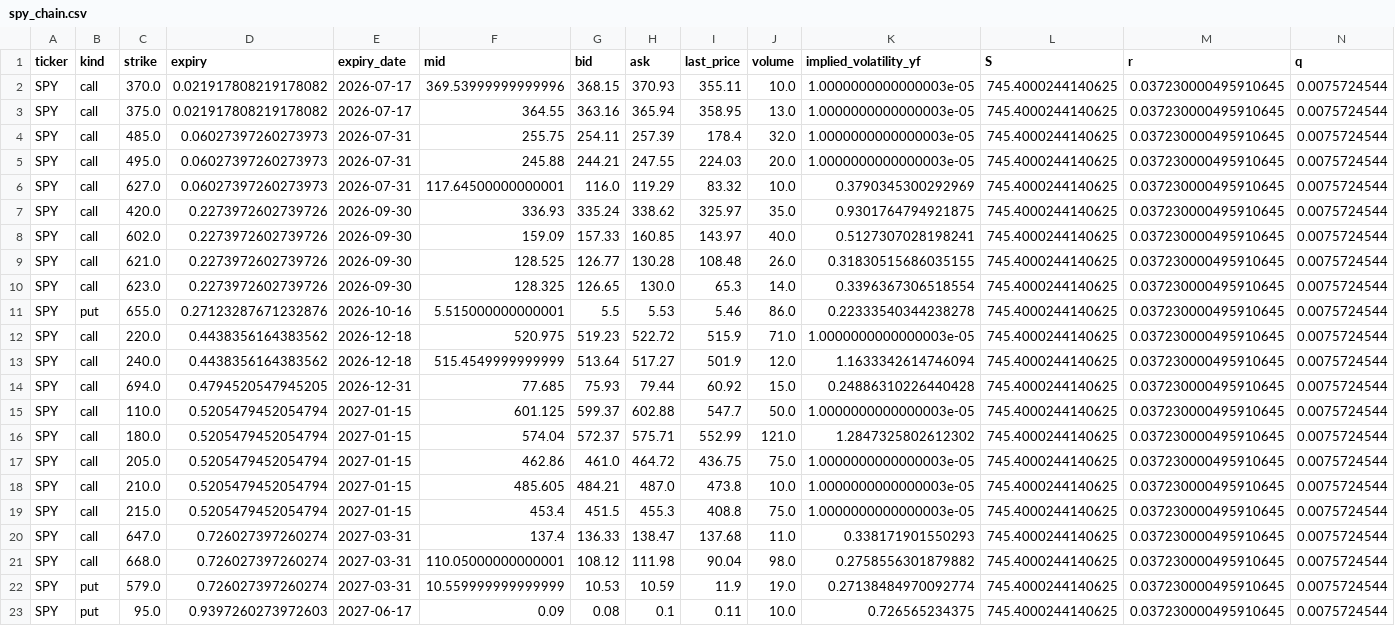
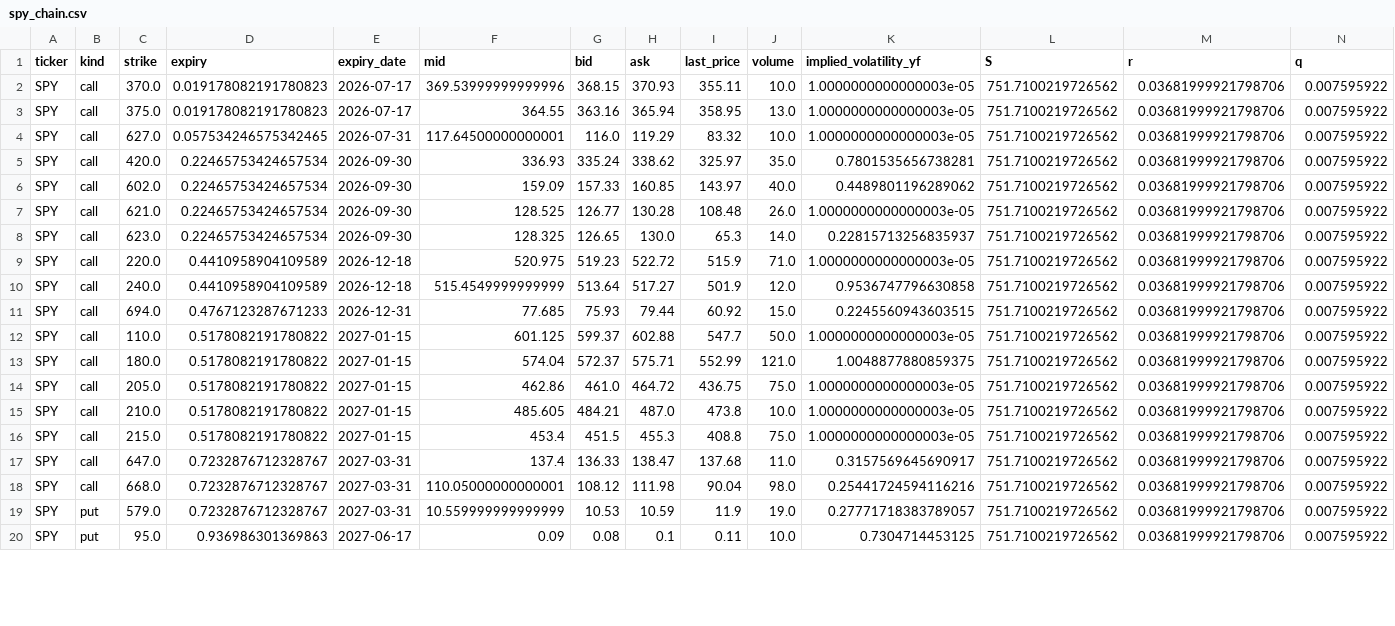
Before and after one commit to jaamesm/options-pricer, a CSV file: data/spy_chain.csv, drawn as a sheet; only a part is shown; removed rows and columns are numbered as before the commit, all else as after; the diff covers the shown part only; the diff names each change by its address in the sheet, - before the commit and + after, or states it on an @@ line.

```diff
--- a/data/spy_chain.csv
+++ b/data/spy_chain.csv
-D2:D3 (expiry): 0.021917808219178082
+D2:D3 (expiry): 0.019178082191780823
-L2:L3 (S): 745.4000244140625
+L2:L3 (S): 751.7100219726562
-M2:M3 (r): 0.037230000495910645
+M2:M3 (r): 0.03681999921798706
-N2:N3 (q): 0.0075724544
+N2:N3 (q): 0.007595922
-row 4: SPY | call | 485.0 | 0.06027397260273973 | 2026-07-31 | 255.75 | 254.11 | 257.39 | 178.4 | 32.0 | 1.0000000000000003e-05 | 745.4000244140625 | 0.037230000495910645 | 0.0075724544
-row 5: SPY | call | 495.0 | 0.06027397260273973 | 2026-07-31 | 245.88 | 244.21 | 247.55 | 224.03 | 20.0 | 1.0000000000000003e-05 | 745.4000244140625 | 0.037230000495910645 | 0.0075724544
-D4 (expiry): 0.06027397260273973
+D4 (expiry): 0.057534246575342465
-K4 (implied_volatility_yf): 0.3790345300292969
+K4 (implied_volatility_yf): 1.0000000000000003e-05
-L4:L8 (S): 745.4000244140625
+L4:L8 (S): 751.7100219726562
-M4:M8 (r): 0.037230000495910645
+M4:M8 (r): 0.03681999921798706
-N4:N8 (q): 0.0075724544
+N4:N8 (q): 0.007595922
-D5:D8 (expiry): 0.2273972602739726
+D5:D8 (expiry): 0.22465753424657534
-K5 (implied_volatility_yf): 0.9301764794921875
+K5 (implied_volatility_yf): 0.7801535656738281
-K6 (implied_volatility_yf): 0.5127307028198241
+K6 (implied_volatility_yf): 0.4489801196289062
-K7 (implied_volatility_yf): 0.31830515686035155
+K7 (implied_volatility_yf): 1.0000000000000003e-05
-K8 (implied_volatility_yf): 0.3396367306518554
+K8 (implied_volatility_yf): 0.22815713256835937
-row 11: SPY | put | 655.0 | 0.27123287671232876 | 2026-10-16 | 5.515000000000001 | 5.5 | 5.53 | 5.46 | 86.0 | 0.22333540344238278 | 745.4000244140625 | 0.037230000495910645 | 0.0075724544
-D9:D10 (expiry): 0.4438356164383562
+D9:D10 (expiry): 0.4410958904109589
-L9:L20 (S): 745.4000244140625
+L9:L20 (S): 751.7100219726562
-M9:M20 (r): 0.037230000495910645
+M9:M20 (r): 0.03681999921798706
-N9:N20 (q): 0.0075724544
+N9:N20 (q): 0.007595922
-K10 (implied_volatility_yf): 1.1633342614746094
+K10 (implied_volatility_yf): 0.9536747796630858
-D11 (expiry): 0.4794520547945205
+D11 (expiry): 0.4767123287671233
-K11 (implied_volatility_yf): 0.24886310226440428
+K11 (implied_volatility_yf): 0.2245560943603515
-D12:D16 (expiry): 0.5205479452054794
+D12:D16 (expiry): 0.5178082191780822
-K13 (implied_volatility_yf): 1.2847325802612302
+K13 (implied_volatility_yf): 1.0048877880859375
-D17:D19 (expiry): 0.726027397260274
+D17:D19 (expiry): 0.7232876712328767
-K17 (implied_volatility_yf): 0.338171901550293
+K17 (implied_volatility_yf): 0.3157569645690917
-K18 (implied_volatility_yf): 0.2758556301879882
+K18 (implied_volatility_yf): 0.25441724594116216
-K19 (implied_volatility_yf): 0.27138484970092774
+K19 (implied_volatility_yf): 0.27771718383789057
-D20 (expiry): 0.9397260273972603
+D20 (expiry): 0.936986301369863
-K20 (implied_volatility_yf): 0.726565234375
+K20 (implied_volatility_yf): 0.7304714453125
```
Also changed, not shown: 35 edited cells elsewhere in this file, data/aapl_chain.csv, data/gld_chain.csv, 14 other files.
